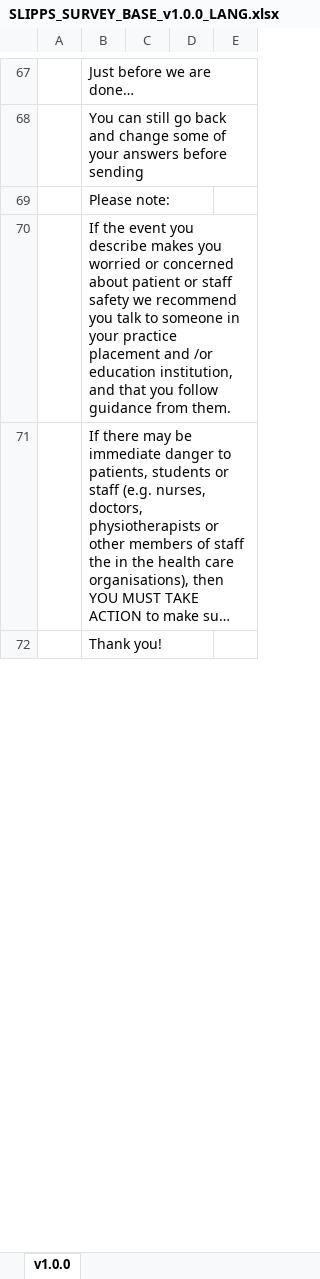
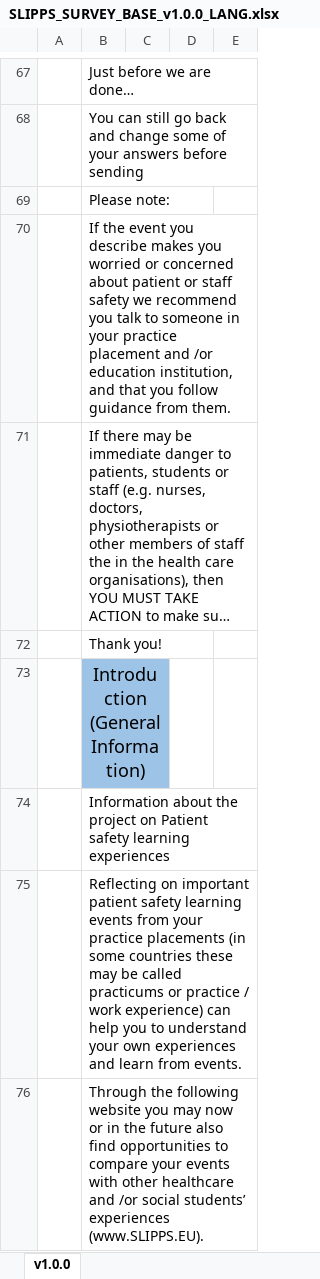
Before and after one commit to Tyaisurm/DECSV, an Excel workbook: translation_documents/SLIPPS_SURVEY_BASE_v1.0.0_LANG.xlsx, sheet v1.0.0, drawn as a sheet; only a part is shown, gaps mark what is left out; long unchanged cells end in …; values as stored, in another font and other column widths than the file's, no borders; charts and pictures not drawn; the diff covers the shown part only; the diff names each change by its address in the sheet, - before the commit and + after, or states it on an @@ line.

```diff
--- a/translation_documents/SLIPPS_SURVEY_BASE_v1.0.0_LANG.xlsx (sheet v1.0.0)
+++ b/translation_documents/SLIPPS_SURVEY_BASE_v1.0.0_LANG.xlsx (sheet v1.0.0)
+row 73:  | Introduction (General Information)
+row 74:  | Information about the project on Patient safety learning experiences
+row 75:  | Reflecting on important patient safety learning events from your practice placements (in some countries these may be called practicums or practice / work experience) can help you to understand your own experiences and learn from events.
+row 76:  | Through the following website you may now or in the future also find opportunities to compare your events with other healthcare and /or social students’ experiences (www.SLIPPS.EU).
```
Also changed, not shown: 9 added rows and 3 edited cells elsewhere in this sheet.
